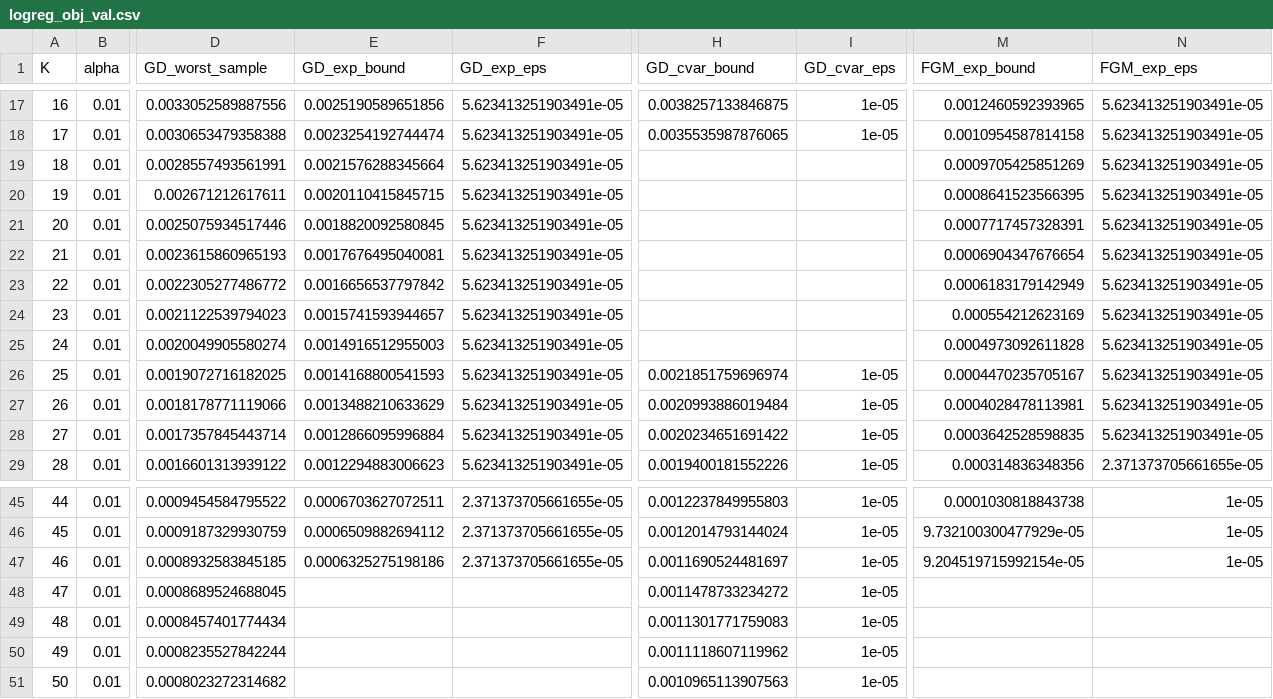
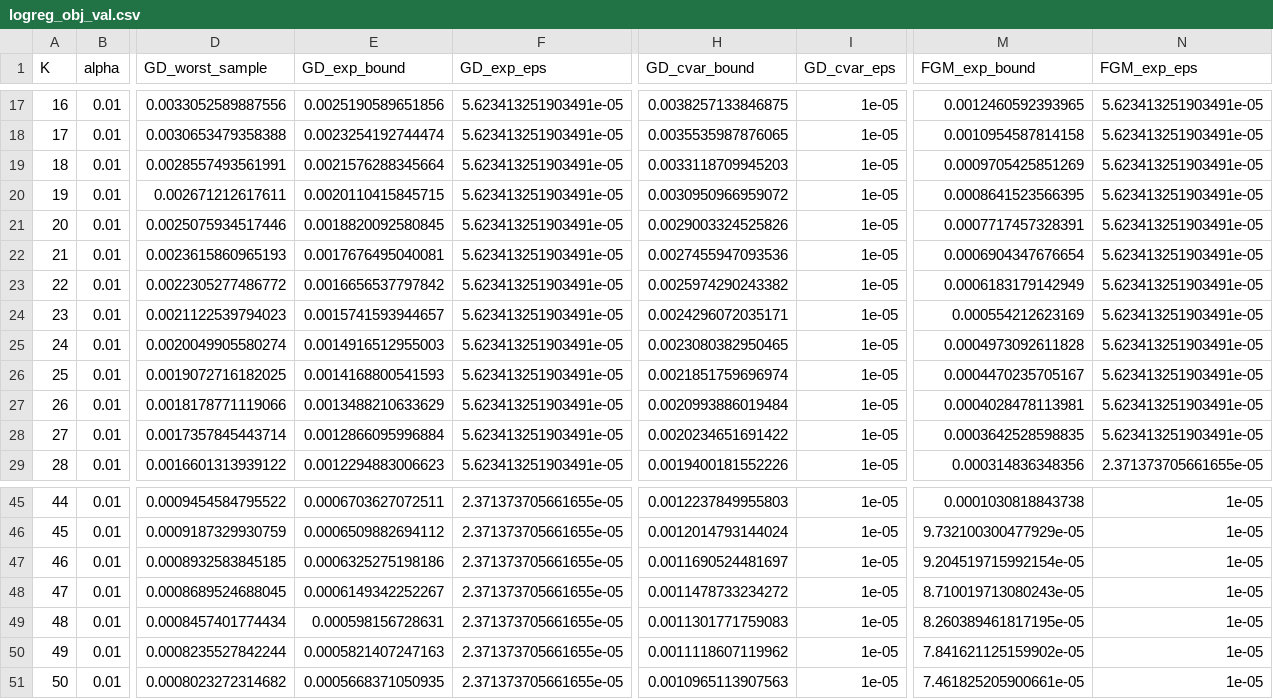
Before and after one commit to stellatogrp/dro_pep, a CSV file: src/experiment_plots/LogReg/logreg_obj_val.csv, drawn as a sheet; only a part is shown, gaps mark what is left out; the diff names each change by its address in the sheet, - before the commit and + after, or states it on an @@ line.

Commit message:
Eps-grid extension campaign: two decades below each grid bottom
Cross-val selections were pinned at the old grid bottoms; measured at
logreg K=32 the certificate at eps->0 equals the in-sample CVaR exactly
while the bottom grid point (1e-5) inflates it 4x (radius sensitivity
lambda ~ 80). Extension units bridge 4 log-spaced points per experiment;
the collector's (K, eps, alpha) dedup merges them with the base grids.

```diff
--- a/src/experiment_plots/LogReg/logreg_obj_val.csv
+++ b/src/experiment_plots/LogReg/logreg_obj_val.csv
-H19 (GD_cvar_bound): (empty)
+H19 (GD_cvar_bound): 0.0033118709945203
-I19:I25 (GD_cvar_eps): (empty)
+I19:I25 (GD_cvar_eps): 1e-05
-H20 (GD_cvar_bound): (empty)
+H20 (GD_cvar_bound): 0.0030950966959072
-H21 (GD_cvar_bound): (empty)
+H21 (GD_cvar_bound): 0.0029003324525826
-H22 (GD_cvar_bound): (empty)
+H22 (GD_cvar_bound): 0.0027455947093536
-H23 (GD_cvar_bound): (empty)
+H23 (GD_cvar_bound): 0.0025974290243382
-H24 (GD_cvar_bound): (empty)
+H24 (GD_cvar_bound): 0.0024296072035171
-H25 (GD_cvar_bound): (empty)
+H25 (GD_cvar_bound): 0.0023080382950465
-E48 (GD_exp_bound): (empty)
+E48 (GD_exp_bound): 0.0006149342252267
-F48:F51 (GD_exp_eps): (empty)
+F48:F51 (GD_exp_eps): 2.371373705661655e-05
-M48 (FGM_exp_bound): (empty)
+M48 (FGM_exp_bound): 8.710019713080243e-05
-N48:N51 (FGM_exp_eps): (empty)
+N48:N51 (FGM_exp_eps): 1e-05
-E49 (GD_exp_bound): (empty)
+E49 (GD_exp_bound): 0.000598156728631
-M49 (FGM_exp_bound): (empty)
+M49 (FGM_exp_bound): 8.260389461817195e-05
-E50 (GD_exp_bound): (empty)
+E50 (GD_exp_bound): 0.0005821407247163
-M50 (FGM_exp_bound): (empty)
+M50 (FGM_exp_bound): 7.841621125159902e-05
-E51 (GD_exp_bound): (empty)
+E51 (GD_exp_bound): 0.0005668371050935
-M51 (FGM_exp_bound): (empty)
+M51 (FGM_exp_bound): 7.461825205900661e-05
```
Also changed, not shown: 9 other files.
